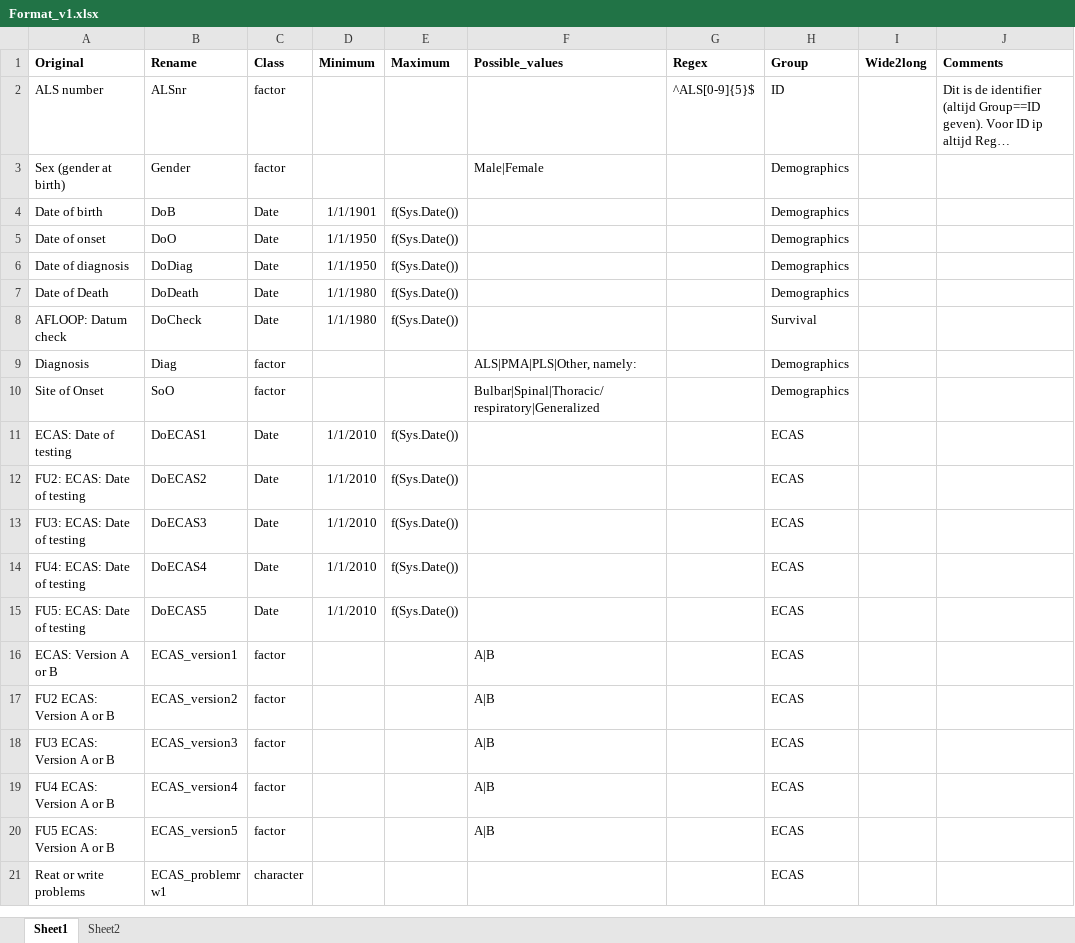
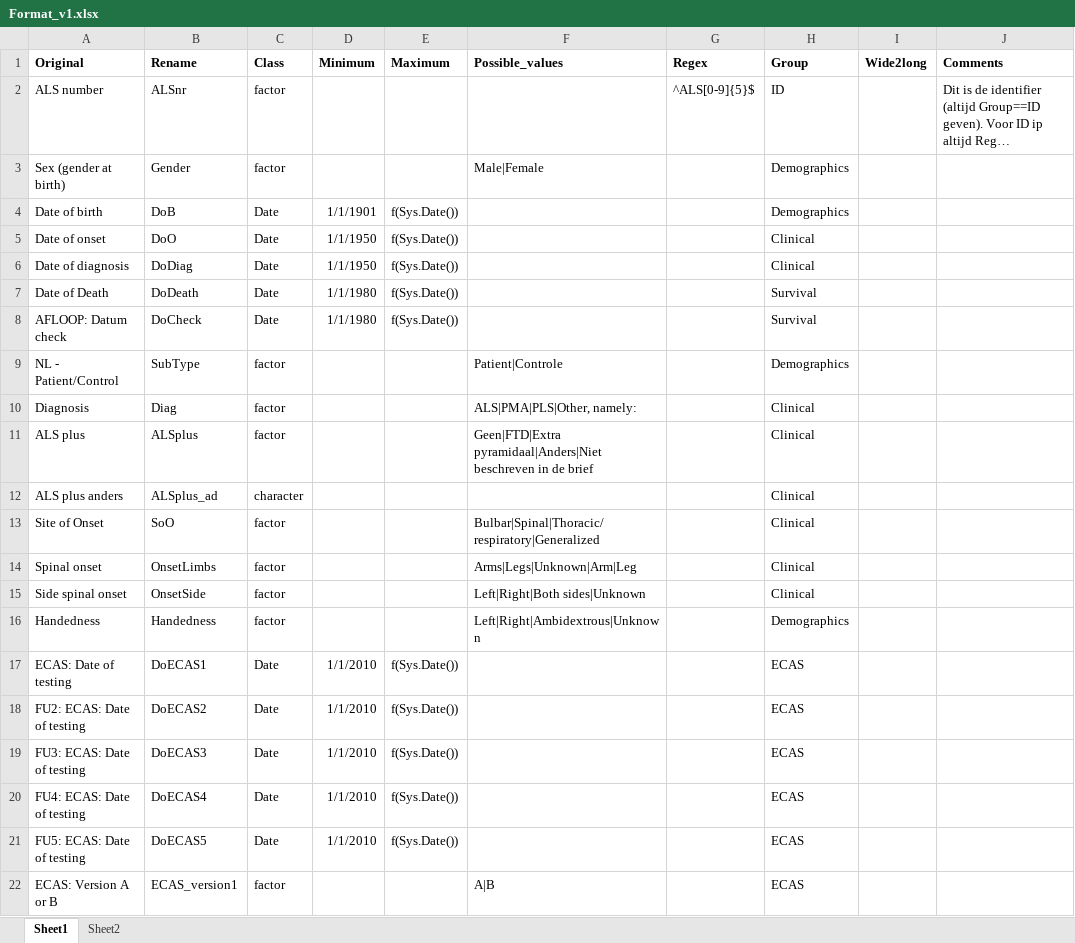
Before and after one commit to kvanveenhuijzen/MRI, an Excel workbook: Data/Format_v1.xlsx, sheet Sheet1, drawn as a sheet; only a part is shown; the shorter side is filled out with more unchanged rows; long unchanged cells end in …; values as stored, in another font and other column widths than the file's, no borders; addresses are those after the commit; the diff covers the shown part only; the diff names each change by its address in the sheet, - before the commit and + after, or states it on an @@ line.

Commit message:
Updated format (meer variabelen)

```diff
--- a/Data/Format_v1.xlsx (sheet Sheet1)
+++ b/Data/Format_v1.xlsx (sheet Sheet1)
-H5:H6 (Group): Demographics
+H5:H6 (Group): Clinical
-H7 (Group): Demographics
+H7 (Group): Survival
+row 9: NL - Patient/Control | SubType | factor |  |  | Patient|Controle |  | Demographics
-H10 (Group): Demographics
+H10 (Group): Clinical
+row 11: ALS plus | ALSplus | factor |  |  | Geen|FTD|Extra pyramidaal|Anders|Niet beschreven in de brief |  | Clinical
+row 12: ALS plus anders | ALSplus_ad | character |  |  |  |  | Clinical
-H13 (Group): Demographics
+H13 (Group): Clinical
+row 14: Spinal onset | OnsetLimbs | factor |  |  | Arms|Legs|Unknown|Arm|Leg |  | Clinical
+row 15: Side spinal onset | OnsetSide | factor |  |  | Left|Right|Both sides|Unknown |  | Clinical
+row 16: Handedness | Handedness | factor |  |  | Left|Right|Ambidextrous|Unknown |  | Demographics
```
Also changed, not shown: 128 added rows elsewhere in this sheet, sheet Sheet2.
